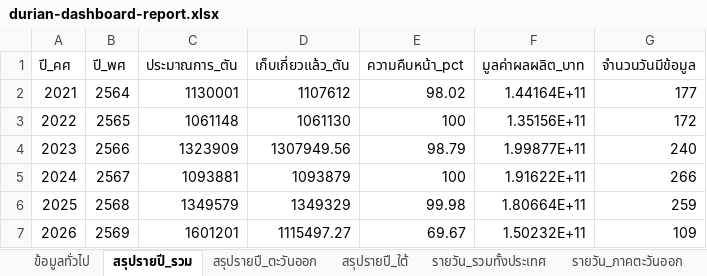
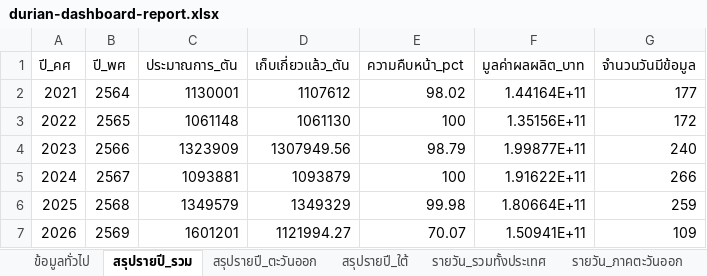
Before and after one commit to yohaken/cursor-agent, an Excel workbook: data/durian-dashboard-report.xlsx, sheet สรุปรายปี_รวม, drawn as a sheet; values as stored, in another font and other column widths than the file's, no borders; the diff names each change by its address in the sheet, - before the commit and + after, or states it on an @@ line.

```diff
--- a/data/durian-dashboard-report.xlsx (sheet สรุปรายปี_รวม)
+++ b/data/durian-dashboard-report.xlsx (sheet สรุปรายปี_รวม)
-D7 (เก็บเกี่ยวแล้ว_ตัน): 1115497.27
+D7 (เก็บเกี่ยวแล้ว_ตัน): 1121994.27
-E7 (ความคืบหน้า_pct): 69.67
+E7 (ความคืบหน้า_pct): 70.07
-F7 (มูลค่าผลผลิต_บาท): 1.50232E+11
+F7 (มูลค่าผลผลิต_บาท): 1.50941E+11
```
Also changed, not shown: sheet รายวัน_รวมทั้งประเทศ, sheet รายวัน_ภาคใต้, sheet รายสัปดาห์_รวม, sheet สรุปรายปี_ใต้, sheet ข้อมูลทั่วไป, 2 other files.
